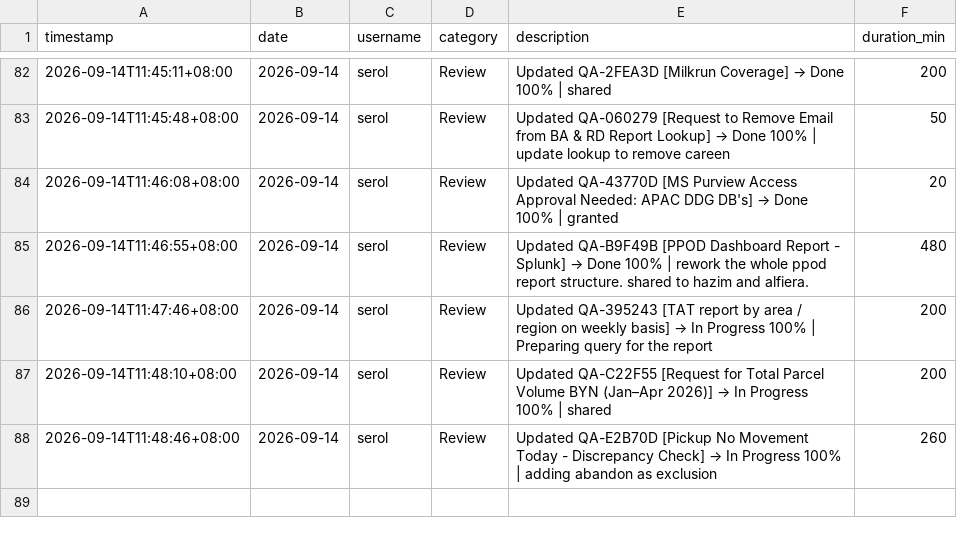
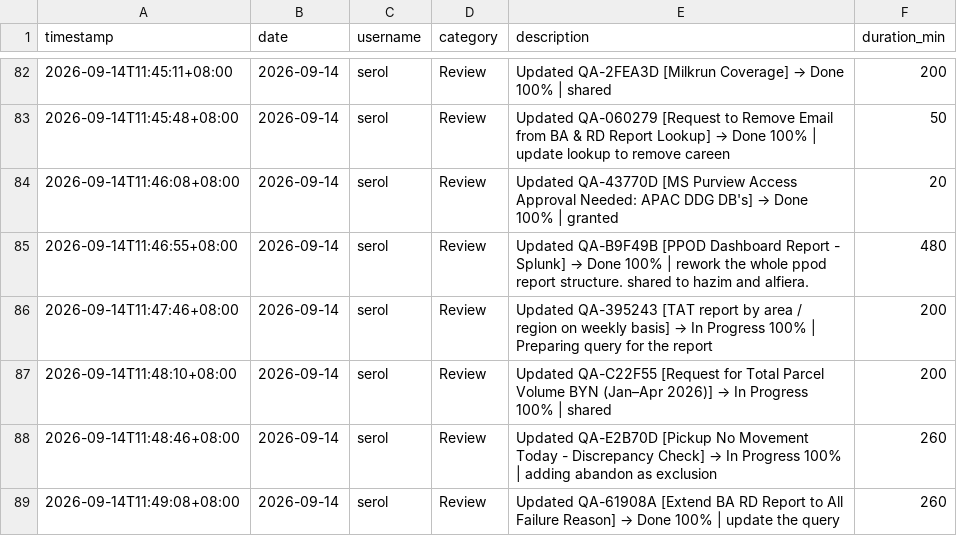
Before and after one commit to serol13/MY_opsX, a CSV file: activity_log.csv, drawn as a sheet; only a part is shown, gaps mark what is left out; the diff names each change by its address in the sheet, - before the commit and + after, or states it on an @@ line.

Commit message:
[ACTIVITY] serol — 2026-09-14

```diff
--- a/activity_log.csv
+++ b/activity_log.csv
+row 89: 2026-09-14T11:49:08+08:00 | 2026-09-14 | serol | Review | Updated QA-61908A [Extend BA RD Report to All Failure Reason] → Done 100% | update the query | 260
```
